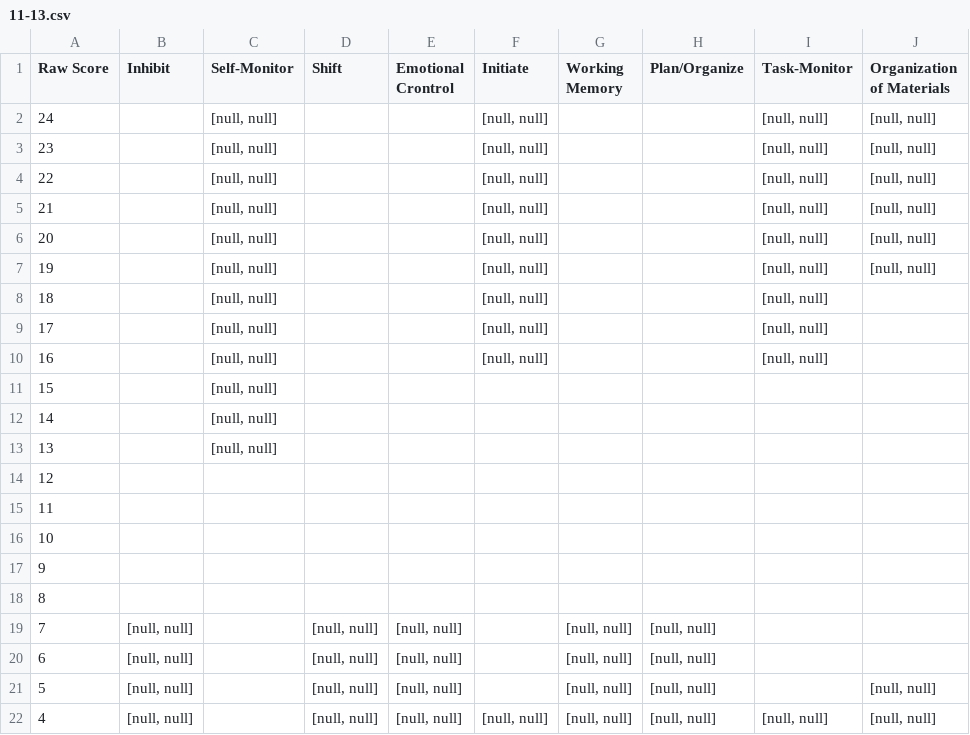
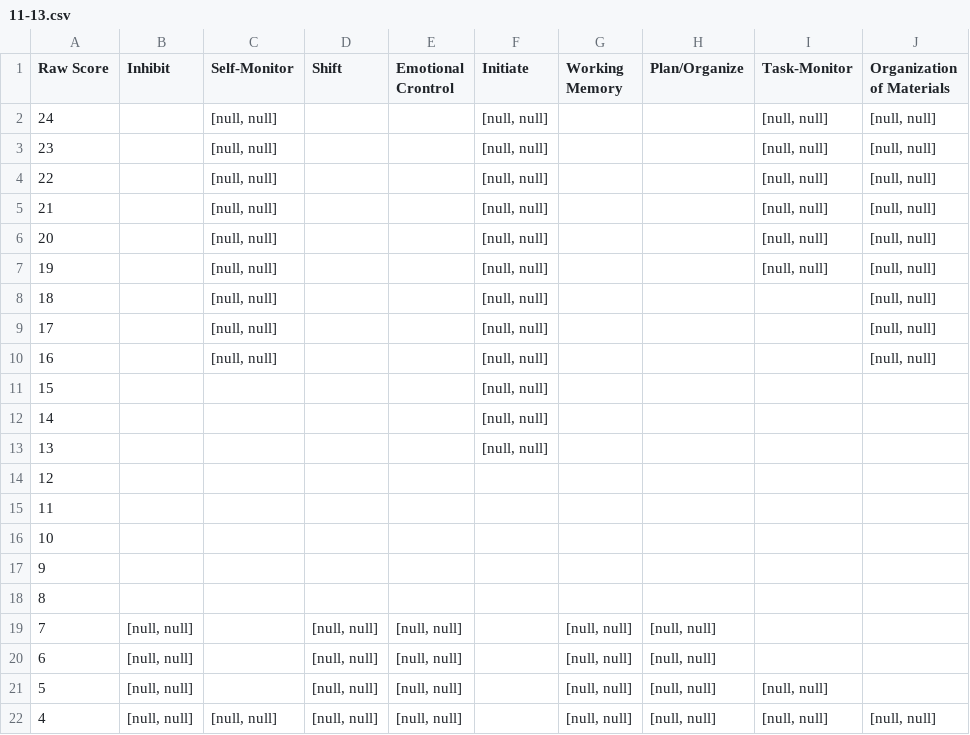
Before and after one commit to SamDavidBaldwin/Psych, a CSV file: src/main/resources/static/Brief2/Teacher/scoring_sheets/F/Scale Raw/11-13.csv, drawn as a sheet.

```diff
--- a/src/main/resources/static/Brief2/Teacher/scoring_sheets/F/Scale Raw/11-13.csv
+++ b/src/main/resources/static/Brief2/Teacher/scoring_sheets/F/Scale Raw/11-13.csv
@@ -7,8 +7,8 @@ Raw Score,Inhibit,Self-Monitor,Shift,Emotional Crontrol,Initiate,Working Memory,
 19,,"[null, null]",,,"[null, null]",,,"[null, null]","[null, null]"
-18,,"[null, null]",,,"[null, null]",,,"[null, null]",
-17,,"[null, null]",,,"[null, null]",,,"[null, null]",
-16,,"[null, null]",,,"[null, null]",,,"[null, null]",
-15,,"[null, null]",,,,,,,
-14,,"[null, null]",,,,,,,
-13,,"[null, null]",,,,,,,
+18,,"[null, null]",,,"[null, null]",,,,"[null, null]"
+17,,"[null, null]",,,"[null, null]",,,,"[null, null]"
+16,,"[null, null]",,,"[null, null]",,,,"[null, null]"
+15,,,,,"[null, null]",,,,
+14,,,,,"[null, null]",,,,
+13,,,,,"[null, null]",,,,
 12,,,,,,,,,
@@ -20,3 +20,3 @@ Raw Score,Inhibit,Self-Monitor,Shift,Emotional Crontrol,Initiate,Working Memory,
 6,"[null, null]",,"[null, null]","[null, null]",,"[null, null]","[null, null]",,
-5,"[null, null]",,"[null, null]","[null, null]",,"[null, null]","[null, null]",,"[null, null]"
-4,"[null, null]",,"[null, null]","[null, null]","[null, null]","[null, null]","[null, null]","[null, null]","[null, null]"
+5,"[null, null]",,"[null, null]","[null, null]",,"[null, null]","[null, null]","[null, null]",
+4,"[null, null]","[null, null]","[null, null]","[null, null]",,"[null, null]","[null, null]","[null, null]","[null, null]"
```
Also changed, not shown: src/main/resources/static/Brief2/Teacher/scoring_sheets/F/Scale Raw/14-18.csv, src/main/resources/static/Brief2/Teacher/scoring_sheets/F/Scale Raw/5-7.csv, 5 other files.
